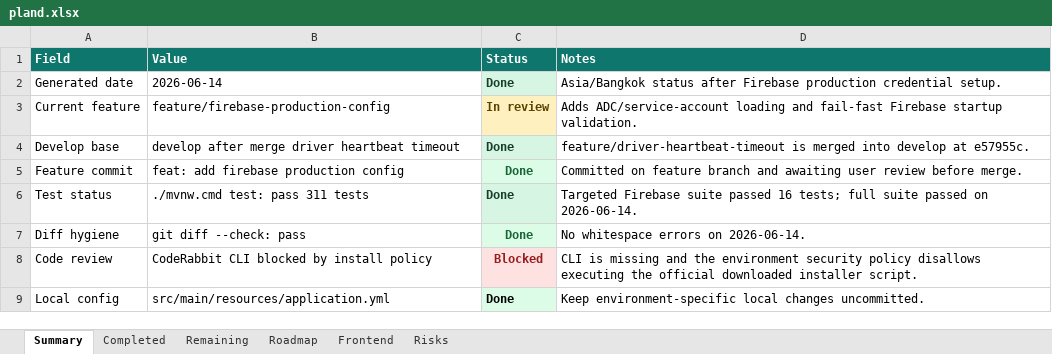
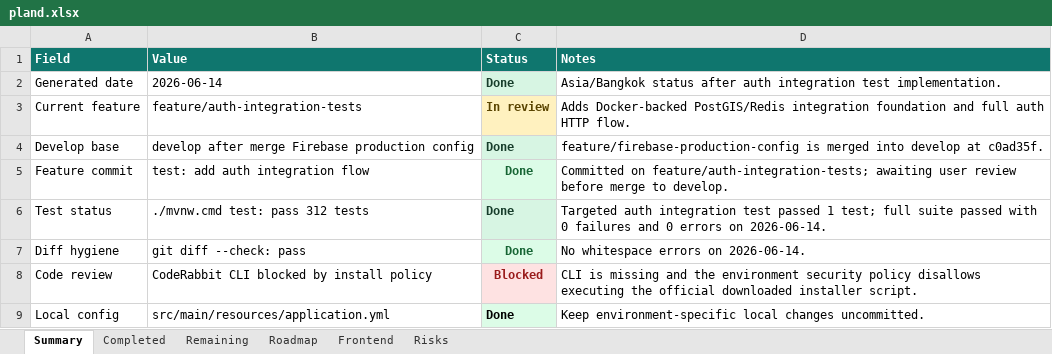
Before and after one commit to Luctran12/goride, an Excel workbook: docs/pland.xlsx, sheet Summary, drawn as a sheet; values as stored, in another font and other column widths than the file's, no borders; table styles not drawn; the diff names each change by its address in the sheet, - before the commit and + after, or states it on an @@ line.

Commit message:
test: add auth integration flow

```diff
--- a/docs/pland.xlsx (sheet Summary)
+++ b/docs/pland.xlsx (sheet Summary)
-D2 (Notes): …status after Firebase production credential setup.
+D2 (Notes): …status after auth integration test implementation.
-B3 (Value): feature/firebase-production-config
+B3 (Value): feature/auth-integration-tests
-D3 (Notes): Adds ADC/service-account loading and fail-fast Firebase startup validation.
+D3 (Notes): Adds Docker-backed PostGIS/Redis integration foundation and full auth HTTP flow.
-B4 (Value): develop after merge driver heartbeat timeout
+B4 (Value): develop after merge Firebase production config
-D4 (Notes): feature/driver-heartbeat-timeout is merged into develop at e57955c.
+D4 (Notes): feature/firebase-production-config is merged into develop at c0ad35f.
-B5 (Value): feat: add firebase production config
+B5 (Value): test: add auth integration flow
-D5 (Notes): Committed on feature branch and awaiting user review before merge.
+D5 (Notes): Committed on feature/auth-integration-tests; awaiting user review before merge to develop.
-B6 (Value): ./mvnw.cmd test: pass 311 tests
+B6 (Value): ./mvnw.cmd test: pass 312 tests
-D6 (Notes): Targeted Firebase suite passed 16 tests; full suite passed on 2026-06-14.
+D6 (Notes): Targeted auth integration test passed 1 test; full suite passed with 0 failures and 0 errors on 2026-06-14.
```
Also changed, not shown: sheet Completed, sheet Risks, sheet Remaining, sheet Roadmap, 5 other files.
